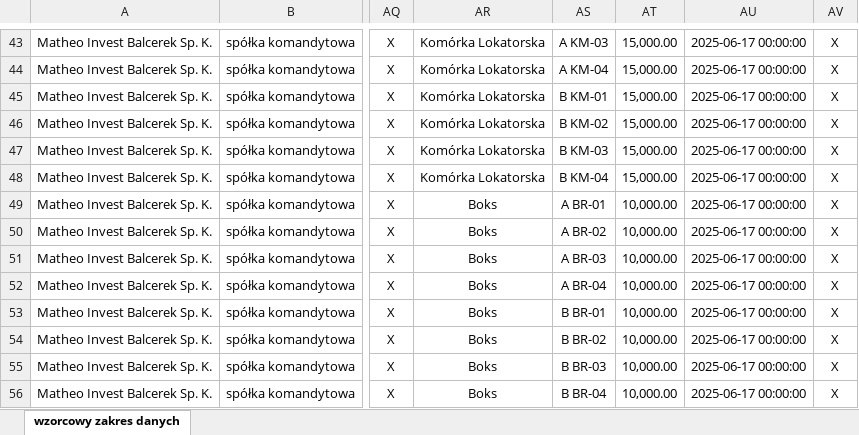
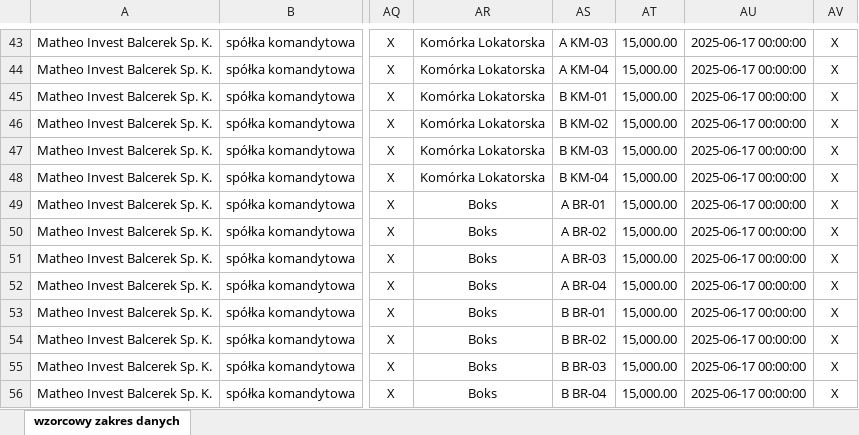
Before and after one commit to matheo-invest/matheo-invest-dane, an Excel workbook: datasets/sztabowa/archive/ceny_2026-10-28.xlsx, sheet wzorcowy zakres danych, drawn as a sheet; only a part is shown, gaps mark what is left out; values as stored, in another font and other column widths than the file's, no borders; the diff names each change by its address in the sheet, - before the commit and + after, or states it on an @@ line.

```diff
--- a/datasets/sztabowa/archive/ceny_2026-10-28.xlsx (sheet wzorcowy zakres danych)
+++ b/datasets/sztabowa/archive/ceny_2026-10-28.xlsx (sheet wzorcowy zakres danych)
-AT49:AT56: 10,000.00
+AT49:AT56: 15,000.00
```
